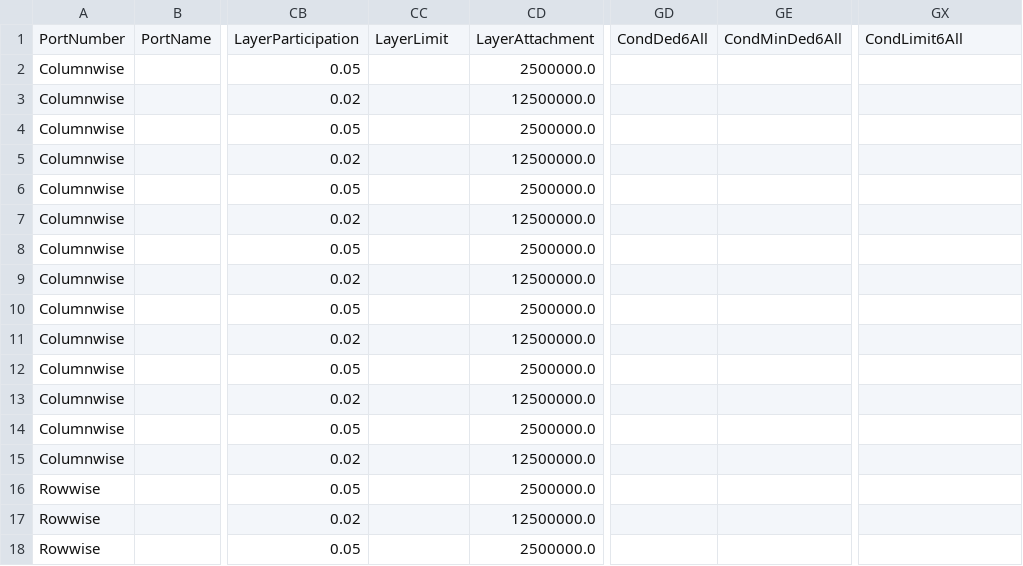
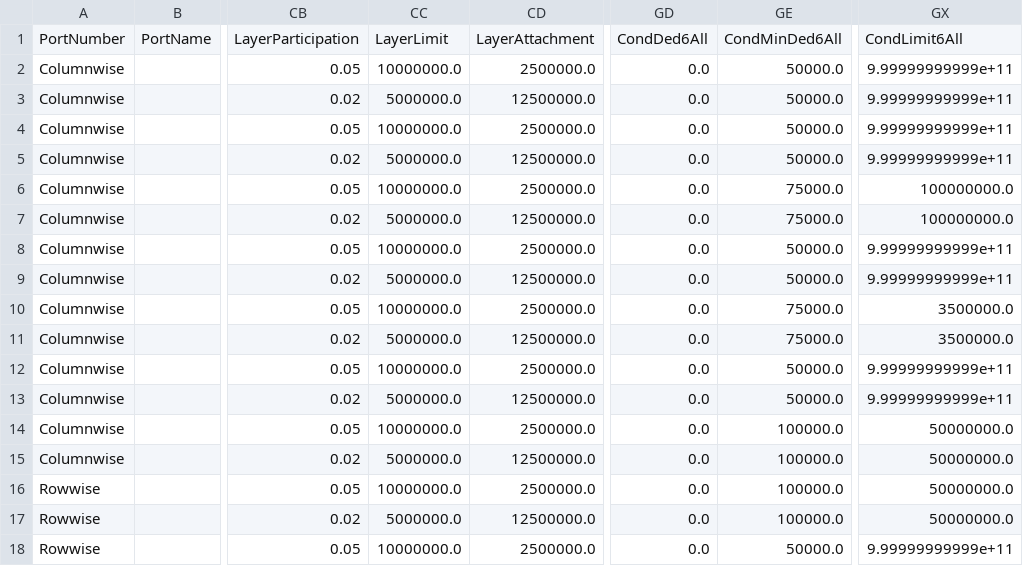
Before and after one commit to paulroden/ITWG---AIR-CEDE-to-OED-file, a CSV file: output/OED_account_input.csv, drawn as a sheet; only a part is shown, gaps mark what is left out; the diff covers the shown part only; the diff names each change by its address in the sheet, - before the commit and + after, or states it on an @@ line.

```diff
--- a/output/OED_account_input.csv
+++ b/output/OED_account_input.csv
-CC2: (empty)
+CC2: 10000000.0
-GD2:GD18: (empty)
+GD2:GD18: 0.0
-GE2:GE5: (empty)
+GE2:GE5: 50000.0
-GX2:GX5: (empty)
+GX2:GX5: 9.99999999999e+11
-CC3: (empty)
+CC3: 5000000.0
-CC4: (empty)
+CC4: 10000000.0
-CC5: (empty)
+CC5: 5000000.0
-CC6: (empty)
+CC6: 10000000.0
-GE6:GE7: (empty)
+GE6:GE7: 75000.0
-GX6:GX7: (empty)
+GX6:GX7: 100000000.0
-CC7: (empty)
+CC7: 5000000.0
-CC8: (empty)
+CC8: 10000000.0
-GE8:GE9: (empty)
+GE8:GE9: 50000.0
-GX8:GX9: (empty)
+GX8:GX9: 9.99999999999e+11
-CC9: (empty)
+CC9: 5000000.0
-CC10: (empty)
+CC10: 10000000.0
-GE10:GE11: (empty)
+GE10:GE11: 75000.0
-GX10:GX11: (empty)
+GX10:GX11: 3500000.0
-CC11: (empty)
+CC11: 5000000.0
-CC12: (empty)
+CC12: 10000000.0
-GE12:GE13: (empty)
+GE12:GE13: 50000.0
-GX12:GX13: (empty)
+GX12:GX13: 9.99999999999e+11
-CC13: (empty)
+CC13: 5000000.0
-CC14: (empty)
+CC14: 10000000.0
-GE14:GE17: (empty)
+GE14:GE17: 100000.0
-GX14:GX17: (empty)
+GX14:GX17: 50000000.0
-CC15: (empty)
+CC15: 5000000.0
-CC16: (empty)
+CC16: 10000000.0
-CC17: (empty)
+CC17: 5000000.0
-CC18: (empty)
+CC18: 10000000.0
-GE18: (empty)
+GE18: 50000.0
-GX18: (empty)
+GX18: 9.99999999999e+11
```
Also changed, not shown: 44 edited cells elsewhere in this file, 3 other files.
